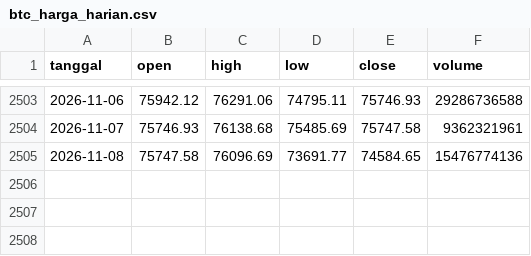
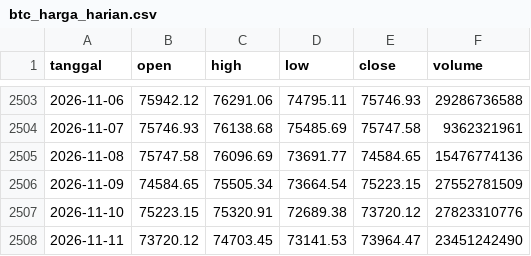
Before and after one commit to Avalon2222/btc-news-volatility, a CSV file: data/btc_harga_harian.csv, drawn as a sheet; only a part is shown, gaps mark what is left out.

Commit message:
Perbarui data harga BTC sampai 11 November

```diff
--- a/data/btc_harga_harian.csv
+++ b/data/btc_harga_harian.csv
@@ -2505 +2505,4 @@ tanggal,open,high,low,close,volume
 2026-11-08,75747.58,76096.69,73691.77,74584.65,15476774136
+2026-11-09,74584.65,75505.34,73664.54,75223.15,27552781509
+2026-11-10,75223.15,75320.91,72689.38,73720.12,27823310776
+2026-11-11,73720.12,74703.45,73141.53,73964.47,23451242490
```
